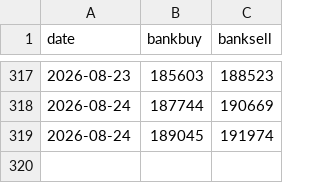
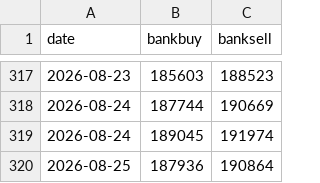
Before and after one commit to crloh2710/uobgoldscrape, a CSV file: prices.csv, drawn as a sheet; only a part is shown, gaps mark what is left out.

```diff
--- a/prices.csv
+++ b/prices.csv
@@ -319 +319,2 @@
 2026-08-24,189045,191974
+2026-08-25,187936,190864
```
